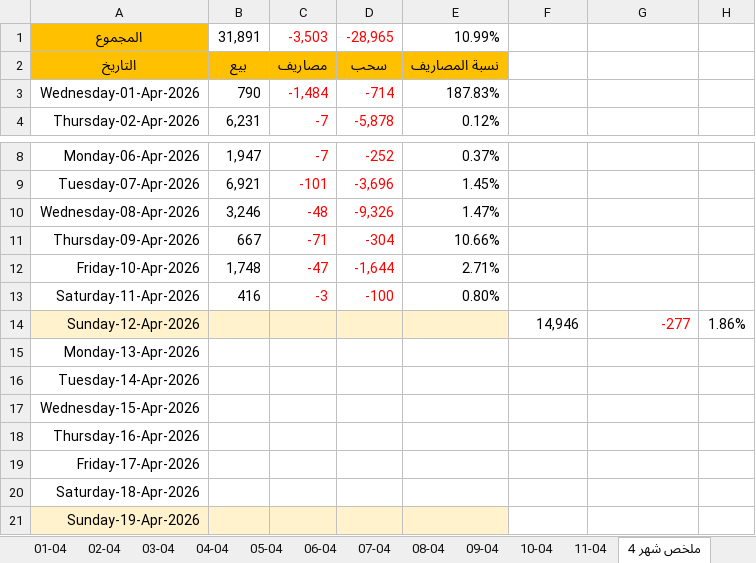
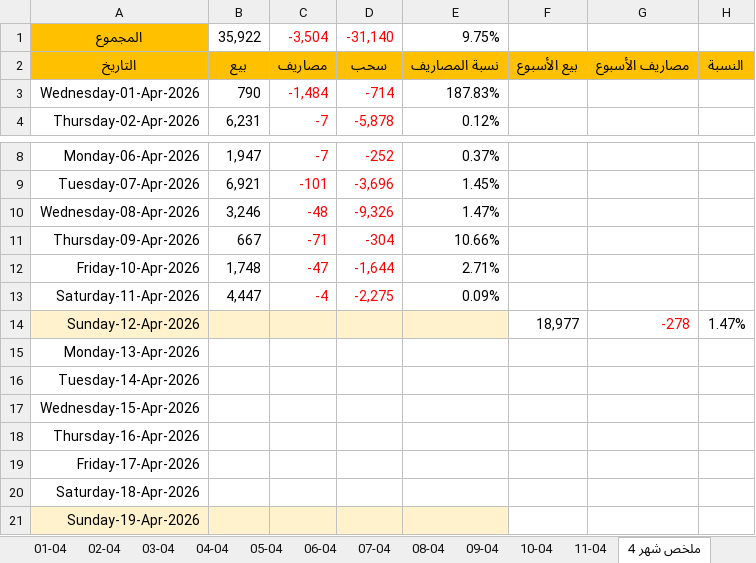
Before and after one commit to dabbousbasta/sales, an Excel workbook: صندوق دبوس.xlsx, sheet ملخص شهر 4, drawn as a sheet; only a part is shown, gaps mark what is left out; values as stored, in another font and other column widths than the file's, no borders; conditional formats not drawn; the diff names each change by its address in the sheet, - before the commit and + after, or states it on an @@ line.

```diff
--- a/صندوق دبوس.xlsx (sheet ملخص شهر 4)
+++ b/صندوق دبوس.xlsx (sheet ملخص شهر 4)
-B1: 31,891
+B1: 35,922
-C1: -3,503
+C1: -3,504
-D1: -28,965
+D1: -31,140
-E1: 10.99%
+E1: 9.75%
-F2: (empty)
+F2: بيع الأسبوع
-F2:H2 fill: none
+F2:H2 fill: #FFC000
-G2: (empty)
+G2: مصاريف الأسبوع
-H2: (empty)
+H2: النسبة
-B13: 416
+B13: 4,447
-C13: -3
+C13: -4
-D13: -100
+D13: -2,275
-E13: 0.80%
+E13: 0.09%
-F14: 14,946
+F14: 18,977
-G14: -277
+G14: -278
-H14: 1.86%
+H14: 1.47%
```
Also changed, not shown: sheet 11-04.
